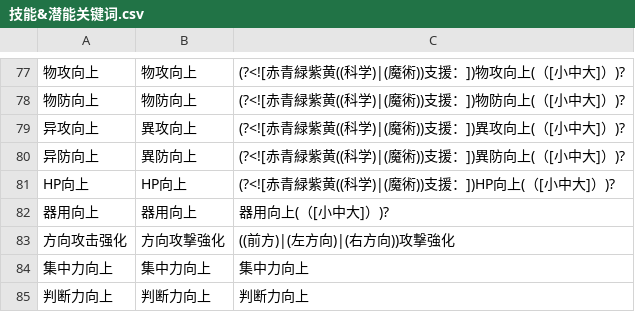
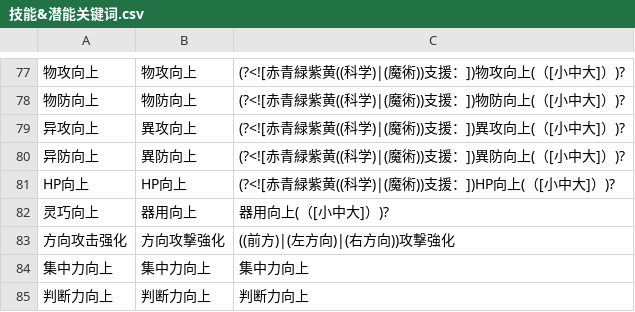
Before and after one commit to ListenC/keySJS, a CSV file: config/技能&潜能关键词.csv, drawn as a sheet; only a part is shown, gaps mark what is left out; the diff names each change by its address in the sheet, - before the commit and + after, or states it on an @@ line.

```diff
--- a/config/技能&潜能关键词.csv
+++ b/config/技能&潜能关键词.csv
-A82: 器用向上
+A82: 灵巧向上
```
Also changed, not shown: 2 other files.
